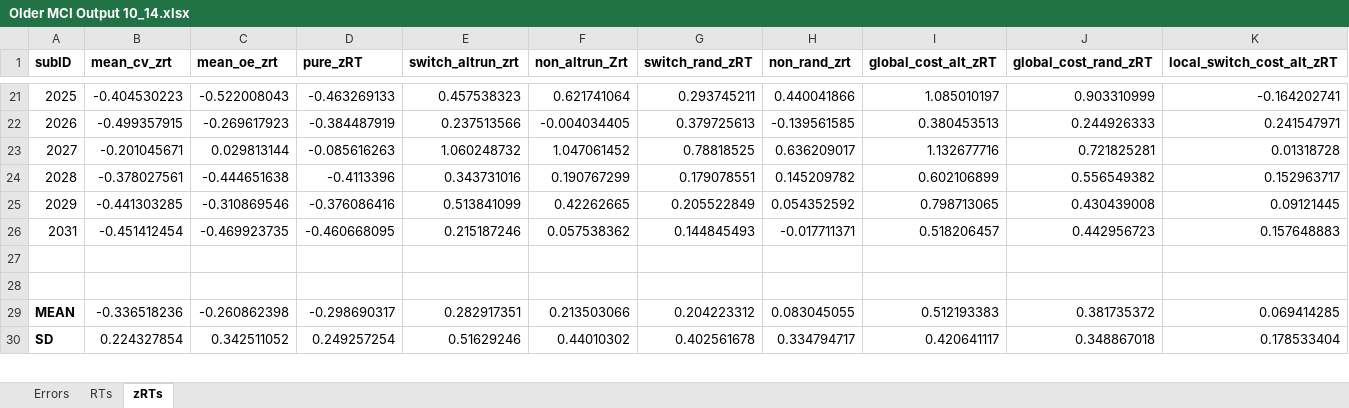
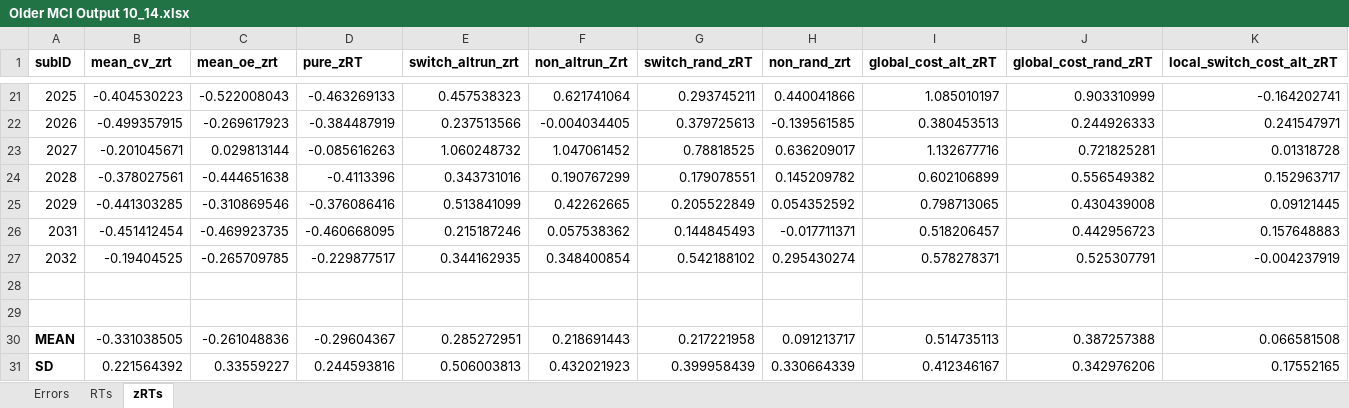
Before and after one commit to npm27/Spring-2019-Projects, an Excel workbook: CVOE/5 Manuscript/Output/Older MCI Output 10_14.xlsx, sheet zRTs, drawn as a sheet; only a part is shown, gaps mark what is left out; values as stored, in another font and other column widths than the file's, no borders; addresses are those after the commit; rows hold the shown columns only; the diff covers the shown part only; the diff names each change by its address in the sheet, - before the commit and + after, or states it on an @@ line.

```diff
--- a/CVOE/5 Manuscript/Output/Older MCI Output 10_14.xlsx (sheet zRTs)
+++ b/CVOE/5 Manuscript/Output/Older MCI Output 10_14.xlsx (sheet zRTs)
+row 27: 2032 | -0.19404525 | -0.265709785 | -0.229877517 | 0.344162935 | 0.348400854 | 0.542188102 | 0.295430274 | 0.578278371 | 0.525307791 | -0.004237919
-B30 (mean_cv_zrt): -0.336518236
+B30 (mean_cv_zrt): -0.331038505
-C30 (mean_oe_zrt): -0.260862398
+C30 (mean_oe_zrt): -0.261048836
-D30 (pure_zRT): -0.298690317
+D30 (pure_zRT): -0.29604367
-E30 (switch_altrun_zrt): 0.282917351
+E30 (switch_altrun_zrt): 0.285272951
-F30 (non_altrun_Zrt): 0.213503066
+F30 (non_altrun_Zrt): 0.218691443
-G30 (switch_rand_zRT): 0.204223312
+G30 (switch_rand_zRT): 0.217221958
-H30 (non_rand_zrt): 0.083045055
+H30 (non_rand_zrt): 0.091213717
-I30 (global_cost_alt_zRT): 0.512193383
+I30 (global_cost_alt_zRT): 0.514735113
-J30 (global_cost_rand_zRT): 0.381735372
+J30 (global_cost_rand_zRT): 0.387257388
-K30 (local_switch_cost_alt_zRT): 0.069414285
+K30 (local_switch_cost_alt_zRT): 0.066581508
-B31 (mean_cv_zrt): 0.224327854
+B31 (mean_cv_zrt): 0.221564392
-C31 (mean_oe_zrt): 0.342511052
+C31 (mean_oe_zrt): 0.33559227
-D31 (pure_zRT): 0.249257254
+D31 (pure_zRT): 0.244593816
-E31 (switch_altrun_zrt): 0.51629246
+E31 (switch_altrun_zrt): 0.506003813
-F31 (non_altrun_Zrt): 0.44010302
+F31 (non_altrun_Zrt): 0.432021923
-G31 (switch_rand_zRT): 0.402561678
+G31 (switch_rand_zRT): 0.399958439
-H31 (non_rand_zrt): 0.334794717
+H31 (non_rand_zrt): 0.330664339
-I31 (global_cost_alt_zRT): 0.420641117
+I31 (global_cost_alt_zRT): 0.412346167
-J31 (global_cost_rand_zRT): 0.348867018
+J31 (global_cost_rand_zRT): 0.342976206
-K31 (local_switch_cost_alt_zRT): 0.178533404
+K31 (local_switch_cost_alt_zRT): 0.17552165
```
Also changed, not shown: 46 edited cells elsewhere in this sheet, sheet RTs, sheet Errors, CVOE/5 Manuscript/Output/Older Healthy Output 10_14.xlsx, 12 other files.
